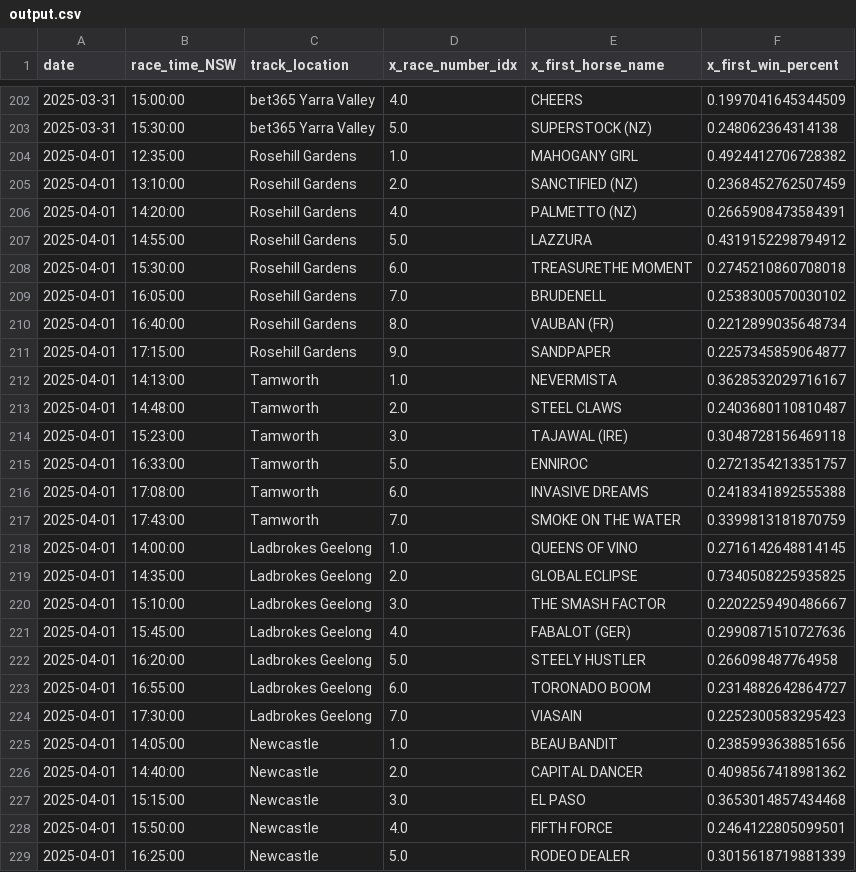
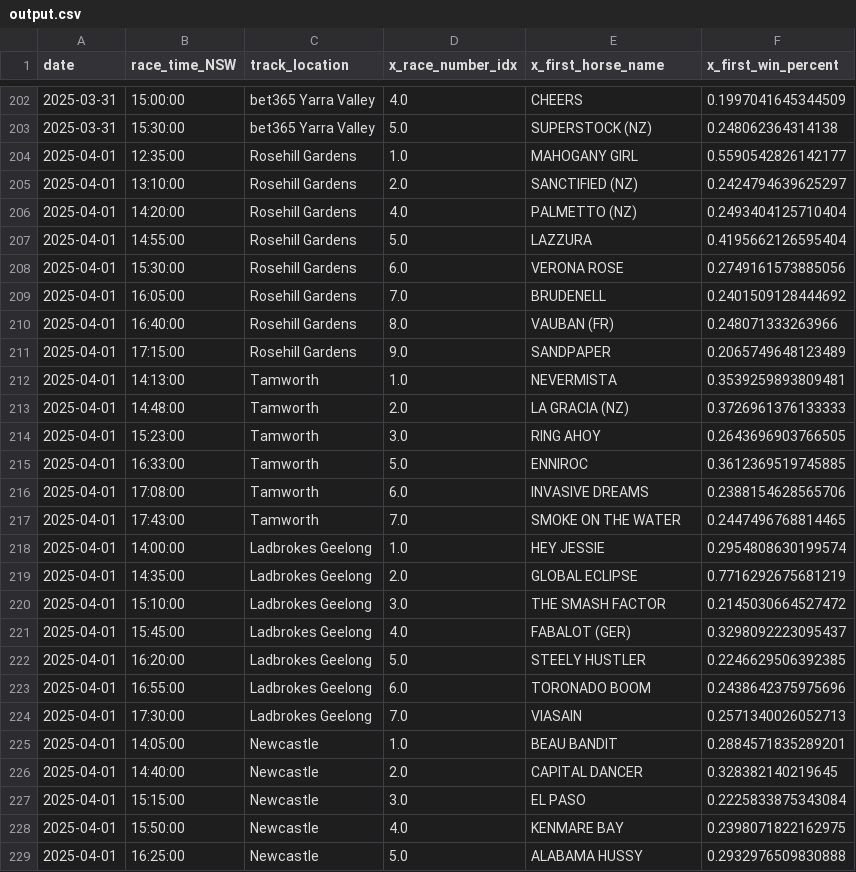
Before and after one commit to jazperd/Racing-Data, a CSV file: output.csv, drawn as a sheet; only a part is shown, gaps mark what is left out; the diff covers the shown part only.

Commit message:
Update output.csv with latest data

```diff
--- a/output.csv
+++ b/output.csv
@@ -203,27 +203,27 @@ date,race_time_NSW,track_location,x_race_number_idx,x_first_horse_name,x_first_w
 2025-03-31,15:30:00,bet365 Yarra Valley,5.0,SUPERSTOCK (NZ),0.248062364314138
-2025-04-01,12:35:00,Rosehill Gardens,1.0,MAHOGANY GIRL,0.4924412706728382
-2025-04-01,13:10:00,Rosehill Gardens,2.0,SANCTIFIED (NZ),0.2368452762507459
-2025-04-01,14:20:00,Rosehill Gardens,4.0,PALMETTO (NZ),0.2665908473584391
-2025-04-01,14:55:00,Rosehill Gardens,5.0,LAZZURA,0.4319152298794912
-2025-04-01,15:30:00,Rosehill Gardens,6.0,TREASURETHE MOMENT,0.2745210860708018
-2025-04-01,16:05:00,Rosehill Gardens,7.0,BRUDENELL,0.2538300570030102
-2025-04-01,16:40:00,Rosehill Gardens,8.0,VAUBAN (FR),0.2212899035648734
-2025-04-01,17:15:00,Rosehill Gardens,9.0,SANDPAPER,0.2257345859064877
-2025-04-01,14:13:00,Tamworth,1.0,NEVERMISTA,0.3628532029716167
-2025-04-01,14:48:00,Tamworth,2.0,STEEL CLAWS,0.2403680110810487
-2025-04-01,15:23:00,Tamworth,3.0,TAJAWAL (IRE),0.3048728156469118
-2025-04-01,16:33:00,Tamworth,5.0,ENNIROC,0.2721354213351757
-2025-04-01,17:08:00,Tamworth,6.0,INVASIVE DREAMS,0.2418341892555388
-2025-04-01,17:43:00,Tamworth,7.0,SMOKE ON THE WATER,0.3399813181870759
-2025-04-01,14:00:00,Ladbrokes Geelong,1.0,QUEENS OF VINO,0.2716142648814145
-2025-04-01,14:35:00,Ladbrokes Geelong,2.0,GLOBAL ECLIPSE,0.7340508225935825
-2025-04-01,15:10:00,Ladbrokes Geelong,3.0,THE SMASH FACTOR,0.2202259490486667
-2025-04-01,15:45:00,Ladbrokes Geelong,4.0,FABALOT (GER),0.2990871510727636
-2025-04-01,16:20:00,Ladbrokes Geelong,5.0,STEELY HUSTLER,0.266098487764958
-2025-04-01,16:55:00,Ladbrokes Geelong,6.0,TORONADO BOOM,0.2314882642864727
-2025-04-01,17:30:00,Ladbrokes Geelong,7.0,VIASAIN,0.2252300583295423
-2025-04-01,14:05:00,Newcastle,1.0,BEAU BANDIT,0.2385993638851656
-2025-04-01,14:40:00,Newcastle,2.0,CAPITAL DANCER,0.4098567418981362
-2025-04-01,15:15:00,Newcastle,3.0,EL PASO,0.3653014857434468
-2025-04-01,15:50:00,Newcastle,4.0,FIFTH FORCE,0.2464122805099501
-2025-04-01,16:25:00,Newcastle,5.0,RODEO DEALER,0.3015618719881339
+2025-04-01,12:35:00,Rosehill Gardens,1.0,MAHOGANY GIRL,0.5590542826142177
+2025-04-01,13:10:00,Rosehill Gardens,2.0,SANCTIFIED (NZ),0.2424794639625297
+2025-04-01,14:20:00,Rosehill Gardens,4.0,PALMETTO (NZ),0.2493404125710404
+2025-04-01,14:55:00,Rosehill Gardens,5.0,LAZZURA,0.4195662126595404
+2025-04-01,15:30:00,Rosehill Gardens,6.0,VERONA ROSE,0.2749161573885056
+2025-04-01,16:05:00,Rosehill Gardens,7.0,BRUDENELL,0.2401509128444692
+2025-04-01,16:40:00,Rosehill Gardens,8.0,VAUBAN (FR),0.248071333263966
+2025-04-01,17:15:00,Rosehill Gardens,9.0,SANDPAPER,0.2065749648123489
+2025-04-01,14:13:00,Tamworth,1.0,NEVERMISTA,0.3539259893809481
+2025-04-01,14:48:00,Tamworth,2.0,LA GRACIA (NZ),0.3726961376133333
+2025-04-01,15:23:00,Tamworth,3.0,RING AHOY,0.2643696903766505
+2025-04-01,16:33:00,Tamworth,5.0,ENNIROC,0.3612369519745885
+2025-04-01,17:08:00,Tamworth,6.0,INVASIVE DREAMS,0.2388154628565706
+2025-04-01,17:43:00,Tamworth,7.0,SMOKE ON THE WATER,0.2447496768814465
+2025-04-01,14:00:00,Ladbrokes Geelong,1.0,HEY JESSIE,0.2954808630199574
+2025-04-01,14:35:00,Ladbrokes Geelong,2.0,GLOBAL ECLIPSE,0.7716292675681219
+2025-04-01,15:10:00,Ladbrokes Geelong,3.0,THE SMASH FACTOR,0.2145030664527472
+2025-04-01,15:45:00,Ladbrokes Geelong,4.0,FABALOT (GER),0.3298092223095437
+2025-04-01,16:20:00,Ladbrokes Geelong,5.0,STEELY HUSTLER,0.2246629506392385
+2025-04-01,16:55:00,Ladbrokes Geelong,6.0,TORONADO BOOM,0.2438642375975696
+2025-04-01,17:30:00,Ladbrokes Geelong,7.0,VIASAIN,0.2571340026052713
+2025-04-01,14:05:00,Newcastle,1.0,BEAU BANDIT,0.2884571835289201
+2025-04-01,14:40:00,Newcastle,2.0,CAPITAL DANCER,0.328382140219645
+2025-04-01,15:15:00,Newcastle,3.0,EL PASO,0.2225833875343084
+2025-04-01,15:50:00,Newcastle,4.0,KENMARE BAY,0.2398071822162975
+2025-04-01,16:25:00,Newcastle,5.0,ALABAMA HUSSY,0.2932976509830888
```
Also changed, not shown: 28 edited cells elsewhere in this file.
